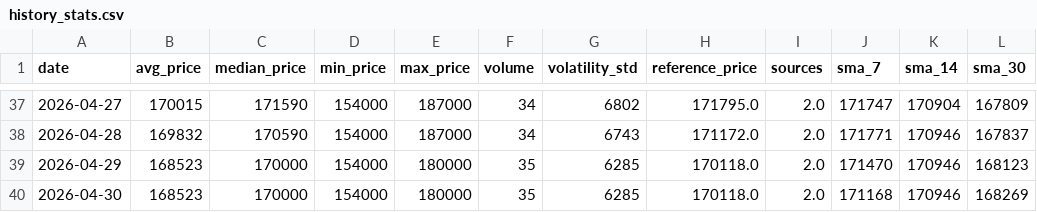
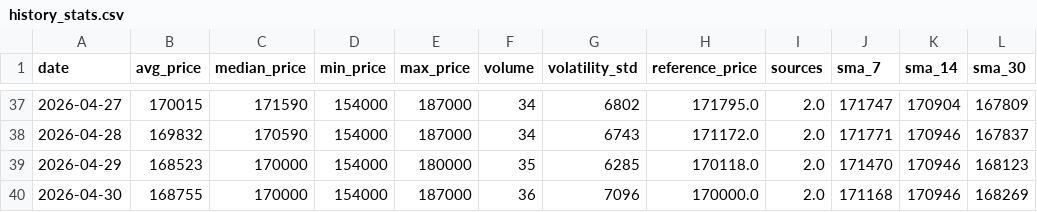
Before and after one commit to AbelV22/project-foundation, a CSV file: public/history_stats.csv, drawn as a sheet; only a part is shown, gaps mark what is left out.

```diff
--- a/public/history_stats.csv
+++ b/public/history_stats.csv
@@ -39,2 +39,2 @@ date,avg_price,median_price,min_price,max_price,volume,volatility_std,reference_
 2026-04-29,168523,170000,154000,180000,35,6285,170118.0,2.0,171470,170946,168123
-2026-04-30,168523,170000,154000,180000,35,6285,170118.0,2.0,171168,170946,168269
+2026-04-30,168755,170000,154000,187000,36,7096,170000.0,2.0,171168,170946,168269
```
Also changed, not shown: 3 other files.
